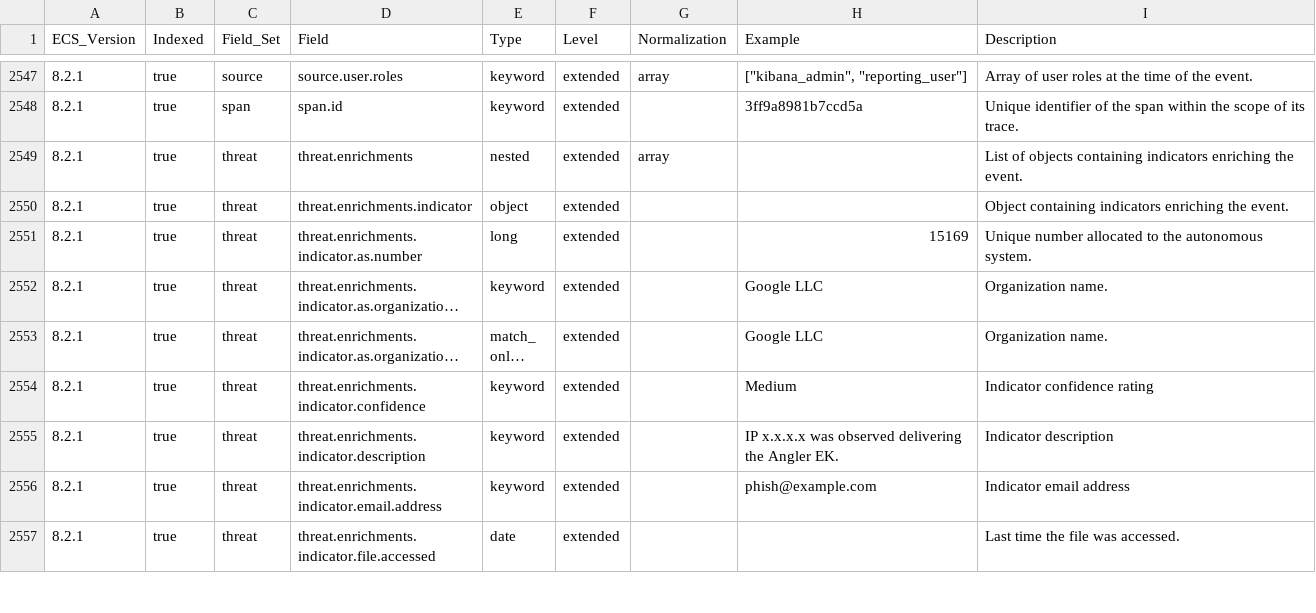
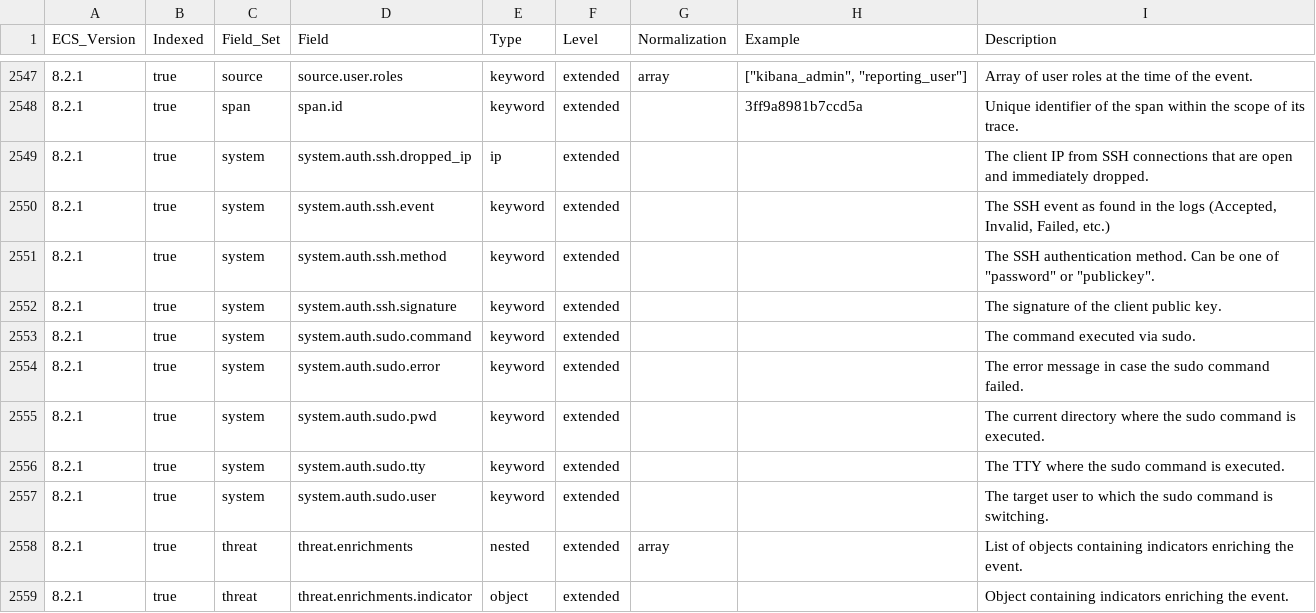
Before and after one commit to ucidentity/iso-ecs, a CSV file: generated/csv/fields.csv, drawn as a sheet; only a part is shown, gaps mark what is left out; the shorter side is filled out with more unchanged rows; long unchanged cells end in ….

Commit message:
create system.auth fields

```diff
--- a/generated/csv/fields.csv
+++ b/generated/csv/fields.csv
@@ -2548,2 +2548,11 @@ ECS_Version,Indexed,Field_Set,Field,Type,Level,Normalization,Example,Description
 8.2.1,true,span,span.id,keyword,extended,,3ff9a8981b7ccd5a,Unique identifier of the span within the scope of its trace.
+8.2.1,true,system,system.auth.ssh.dropped_ip,ip,extended,,,The client IP from SSH connections that are open and immediately dropped.
+8.2.1,true,system,system.auth.ssh.event,keyword,extended,,,"The SSH event as found in the logs (Accepted, Invalid, Failed, etc.)"
+8.2.1,true,system,system.auth.ssh.method,keyword,extended,,,"The SSH authentication method. Can be one of ""password"" or ""publickey""."
+8.2.1,true,system,system.auth.ssh.signature,keyword,extended,,,The signature of the client public key.
+8.2.1,true,system,system.auth.sudo.command,keyword,extended,,,The command executed via sudo.
+8.2.1,true,system,system.auth.sudo.error,keyword,extended,,,The error message in case the sudo command failed.
+8.2.1,true,system,system.auth.sudo.pwd,keyword,extended,,,The current directory where the sudo command is executed.
+8.2.1,true,system,system.auth.sudo.tty,keyword,extended,,,The TTY where the sudo command is executed.
+8.2.1,true,system,system.auth.sudo.user,keyword,extended,,,The target user to which the sudo command is switching.
 8.2.1,true,threat,threat.enrichments,nested,extended,array,,List of objects containing indicators enriching the event.
```
Also changed, not shown: 7 other files.
